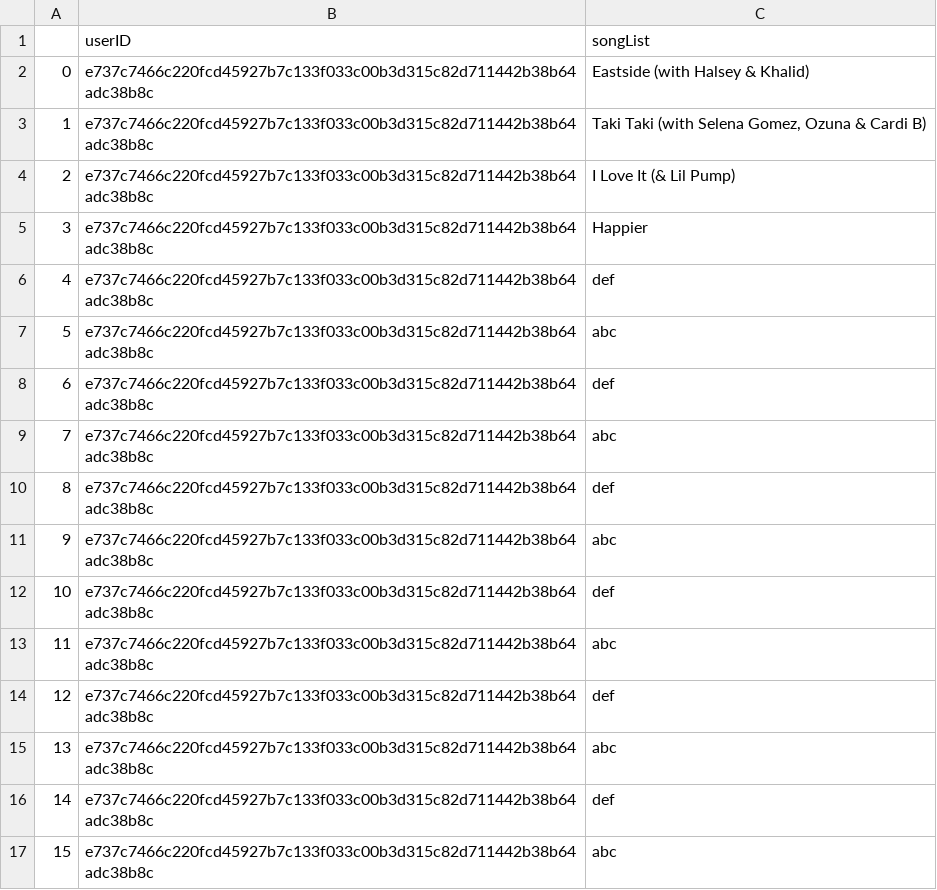
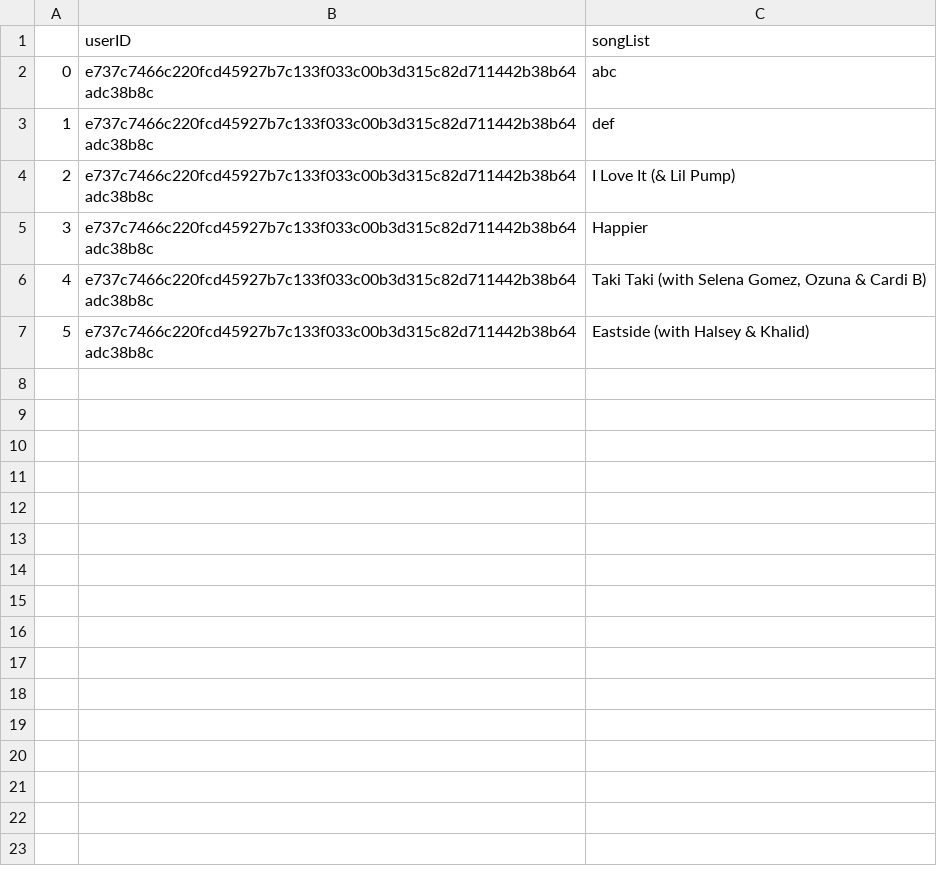
Before and after one commit to Shankhanil/MusicRecommender, a CSV file: history.csv, drawn as a sheet.

Commit message:
updating recommender system: new user recommendation successful

```diff
--- a/history.csv
+++ b/history.csv
@@ -1,17 +1,7 @@
 ,userID,songList
-0,e737c7466c220fcd45927b7c133f033c00b3d315c82d711442b38b64adc38b8c,Eastside (with Halsey & Khalid)
-1,e737c7466c220fcd45927b7c133f033c00b3d315c82d711442b38b64adc38b8c,"Taki Taki (with Selena Gomez, Ozuna & Cardi B)"
+0,e737c7466c220fcd45927b7c133f033c00b3d315c82d711442b38b64adc38b8c,abc
+1,e737c7466c220fcd45927b7c133f033c00b3d315c82d711442b38b64adc38b8c,def
 2,e737c7466c220fcd45927b7c133f033c00b3d315c82d711442b38b64adc38b8c,I Love It (& Lil Pump)
 3,e737c7466c220fcd45927b7c133f033c00b3d315c82d711442b38b64adc38b8c,Happier
-4,e737c7466c220fcd45927b7c133f033c00b3d315c82d711442b38b64adc38b8c,def
-5,e737c7466c220fcd45927b7c133f033c00b3d315c82d711442b38b64adc38b8c,abc
-6,e737c7466c220fcd45927b7c133f033c00b3d315c82d711442b38b64adc38b8c,def
-7,e737c7466c220fcd45927b7c133f033c00b3d315c82d711442b38b64adc38b8c,abc
-8,e737c7466c220fcd45927b7c133f033c00b3d315c82d711442b38b64adc38b8c,def
-9,e737c7466c220fcd45927b7c133f033c00b3d315c82d711442b38b64adc38b8c,abc
-10,e737c7466c220fcd45927b7c133f033c00b3d315c82d711442b38b64adc38b8c,def
-11,e737c7466c220fcd45927b7c133f033c00b3d315c82d711442b38b64adc38b8c,abc
-12,e737c7466c220fcd45927b7c133f033c00b3d315c82d711442b38b64adc38b8c,def
-13,e737c7466c220fcd45927b7c133f033c00b3d315c82d711442b38b64adc38b8c,abc
-14,e737c7466c220fcd45927b7c133f033c00b3d315c82d711442b38b64adc38b8c,def
-15,e737c7466c220fcd45927b7c133f033c00b3d315c82d711442b38b64adc38b8c,abc
+4,e737c7466c220fcd45927b7c133f033c00b3d315c82d711442b38b64adc38b8c,"Taki Taki (with Selena Gomez, Ozuna & Cardi B)"
+5,e737c7466c220fcd45927b7c133f033c00b3d315c82d711442b38b64adc38b8c,Eastside (with Halsey & Khalid)
```
Also changed, not shown: 1 other file.
